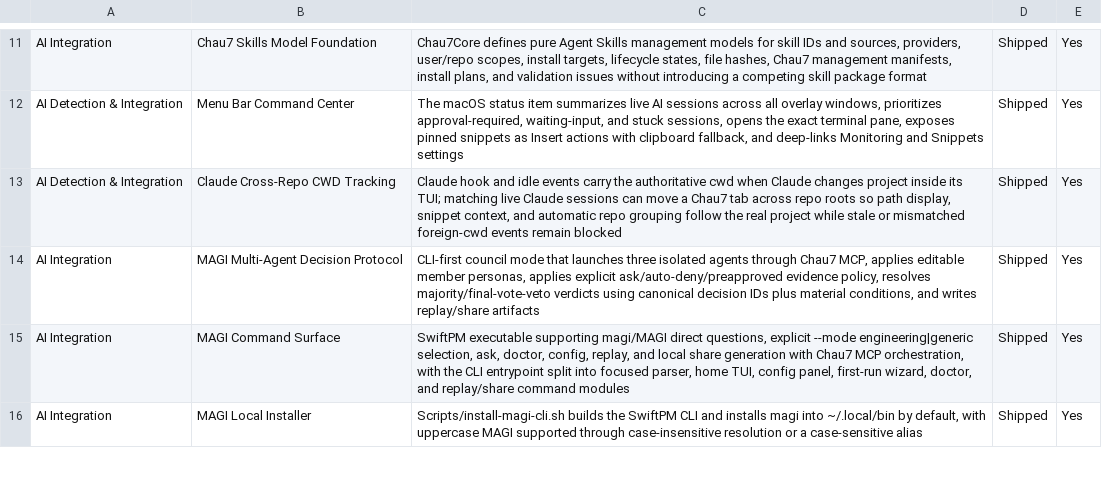
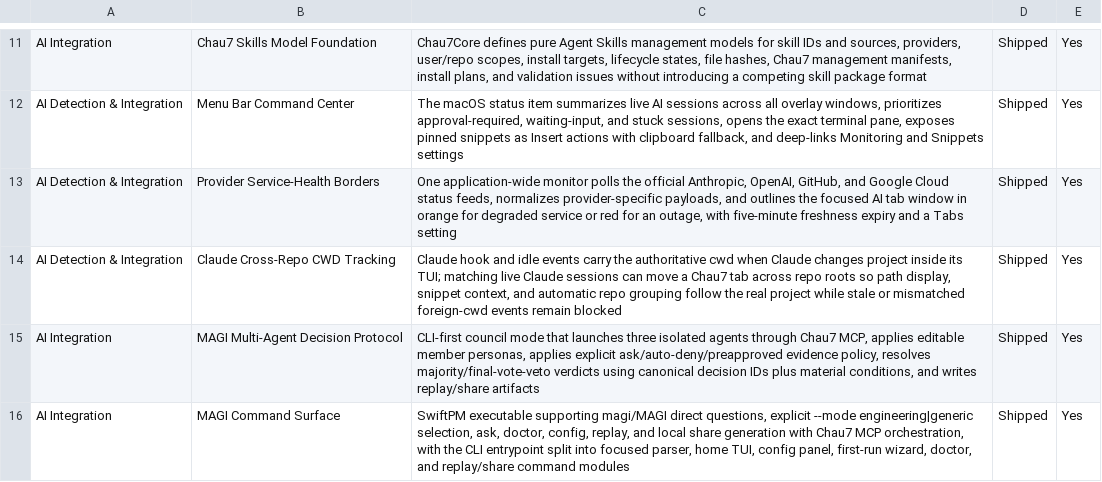
Before and after one commit to Aeptus/chau7, a CSV file: apps/chau7-macos/docs/features.csv, drawn as a sheet; only a part is shown, gaps mark what is left out; the shorter side is filled out with more unchanged rows.

Commit message:
feat(macos): monitor AI provider service health

```diff
--- a/apps/chau7-macos/docs/features.csv
+++ b/apps/chau7-macos/docs/features.csv
@@ -12,2 +12,3 @@ AI Integration,Chau7 Skills Model Foundation,"Chau7Core defines pure Agent Skill
 AI Detection & Integration,Menu Bar Command Center,"The macOS status item summarizes live AI sessions across all overlay windows, prioritizes approval-required, waiting-input, and stuck sessions, opens the exact terminal pane, exposes pinned snippets as Insert actions with clipboard fallback, and deep-links Monitoring and Snippets settings",Shipped,Yes
+AI Detection & Integration,Provider Service-Health Borders,"One application-wide monitor polls the official Anthropic, OpenAI, GitHub, and Google Cloud status feeds, normalizes provider-specific payloads, and outlines the focused AI tab window in orange for degraded service or red for an outage, with five-minute freshness expiry and a Tabs setting",Shipped,Yes
 AI Detection & Integration,Claude Cross-Repo CWD Tracking,"Claude hook and idle events carry the authoritative cwd when Claude changes project inside its TUI; matching live Claude sessions can move a Chau7 tab across repo roots so path display, snippet context, and automatic repo grouping follow the real project while stale or mismatched foreign-cwd events remain blocked",Shipped,Yes
```
Also changed, not shown: 19 other files.
